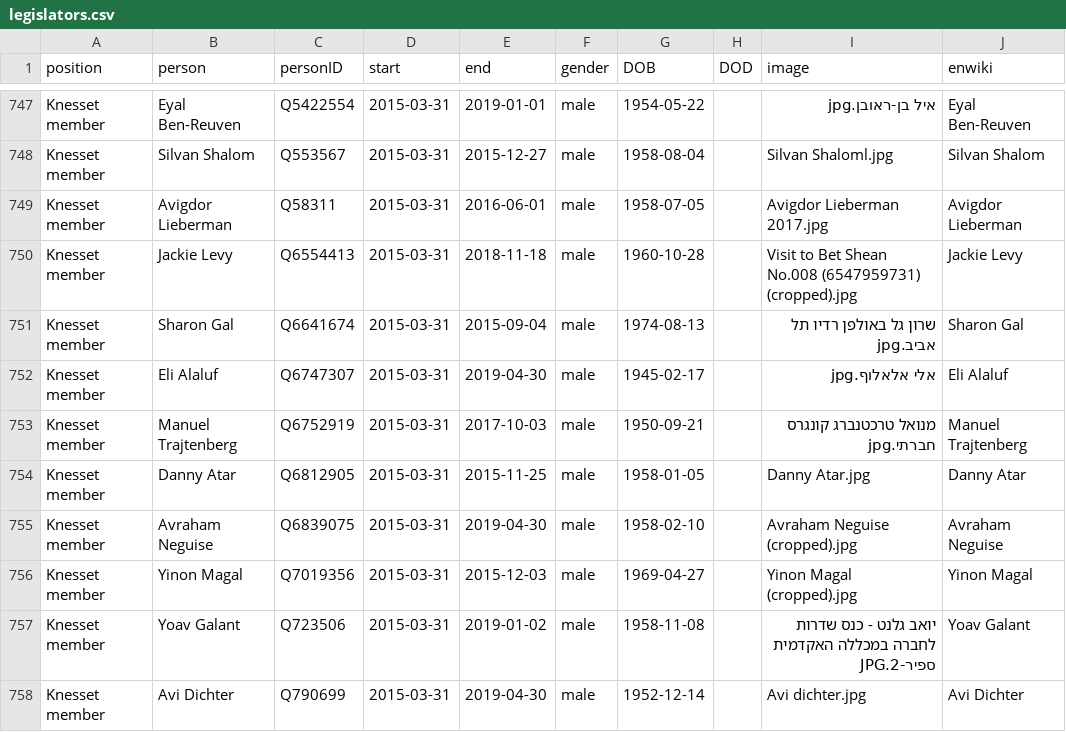
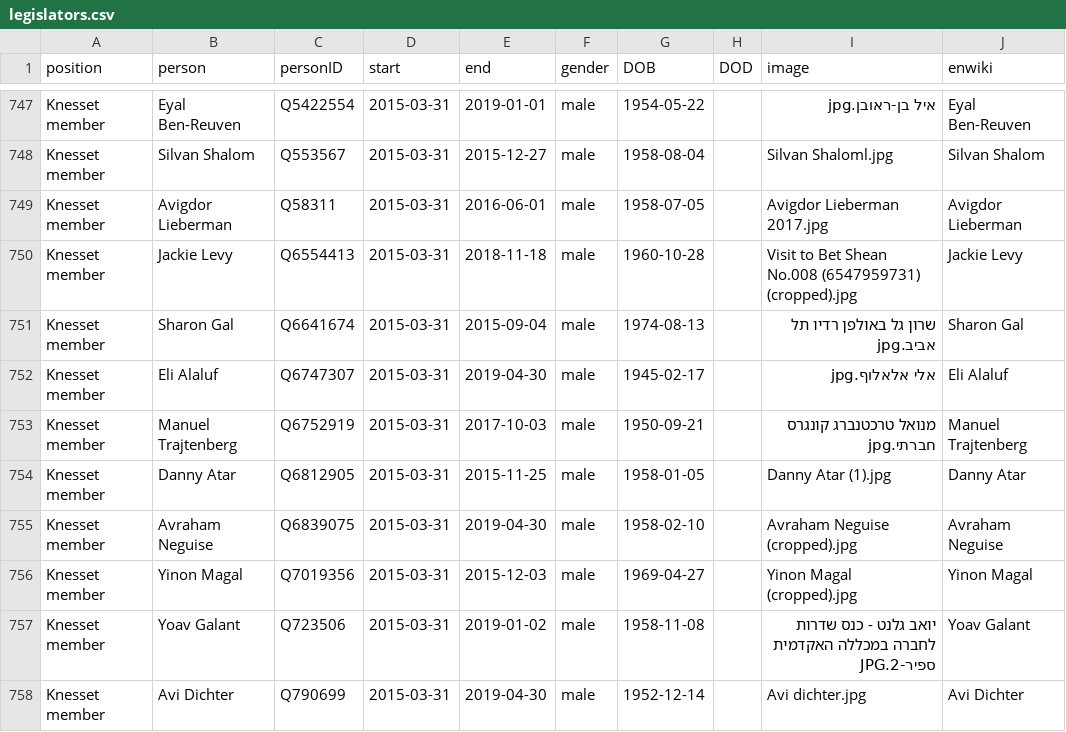
Before and after one commit to every-politician-scrapers/israel-ministers, a CSV file: html/legislators.csv, drawn as a sheet; only a part is shown, gaps mark what is left out; the diff covers the shown part only.

```diff
--- a/html/legislators.csv
+++ b/html/legislators.csv
@@ -753,3 +753,3 @@ Knesset member,Eli Alaluf,Q6747307,2015-03-31,2019-04-30,male,1945-02-17,,אלי
 Knesset member,Manuel Trajtenberg,Q6752919,2015-03-31,2017-10-03,male,1950-09-21,,מנואל טרכטנברג קונגרס חברתי.jpg,Manuel Trajtenberg
-Knesset member,Danny Atar,Q6812905,2015-03-31,2015-11-25,male,1958-01-05,,Danny Atar.jpg,Danny Atar
+Knesset member,Danny Atar,Q6812905,2015-03-31,2015-11-25,male,1958-01-05,,Danny Atar (1).jpg,Danny Atar
 Knesset member,Avraham Neguise,Q6839075,2015-03-31,2019-04-30,male,1958-02-10,,Avraham Neguise (cropped).jpg,Avraham Neguise
```
Also changed, not shown: 6 edited cells elsewhere in this file, html/holders21.csv.
